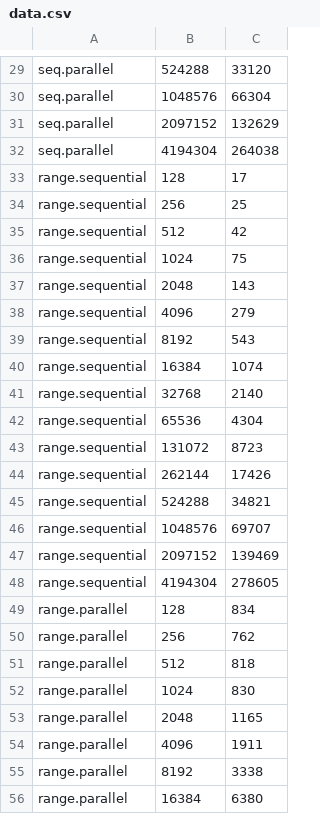
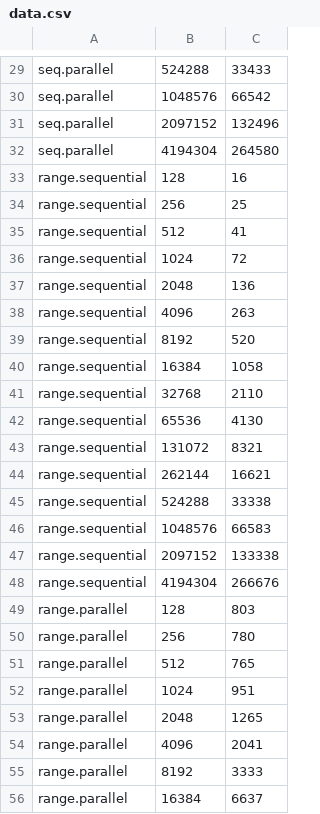
Before and after one commit to mantognini/scala-vs-gpu, a CSV file: scala/MonteCarlo/data.csv, drawn as a sheet; only a part is shown, gaps mark what is left out; the diff covers the shown part only; the diff names each change by its address in the sheet, - before the commit and + after, or states it on an @@ line.

```diff
--- a/scala/MonteCarlo/data.csv
+++ b/scala/MonteCarlo/data.csv
-C29: 33120
+C29: 33433
-C30: 66304
+C30: 66542
-C31: 132629
+C31: 132496
-C32: 264038
+C32: 264580
-C33: 17
+C33: 16
-C35: 42
+C35: 41
-C36: 75
+C36: 72
-C37: 143
+C37: 136
-C38: 279
+C38: 263
-C39: 543
+C39: 520
-C40: 1074
+C40: 1058
-C41: 2140
+C41: 2110
-C42: 4304
+C42: 4130
-C43: 8723
+C43: 8321
-C44: 17426
+C44: 16621
-C45: 34821
+C45: 33338
-C46: 69707
+C46: 66583
-C47: 139469
+C47: 133338
-C48: 278605
+C48: 266676
-C49: 834
+C49: 803
-C50: 762
+C50: 780
-C51: 818
+C51: 765
-C52: 830
+C52: 951
-C53: 1165
+C53: 1265
-C54: 1911
+C54: 2041
-C55: 3338
+C55: 3333
-C56: 6380
+C56: 6637
```
Also changed, not shown: 17 added rows, 1 removed row and 81 edited cells elsewhere in this file.
